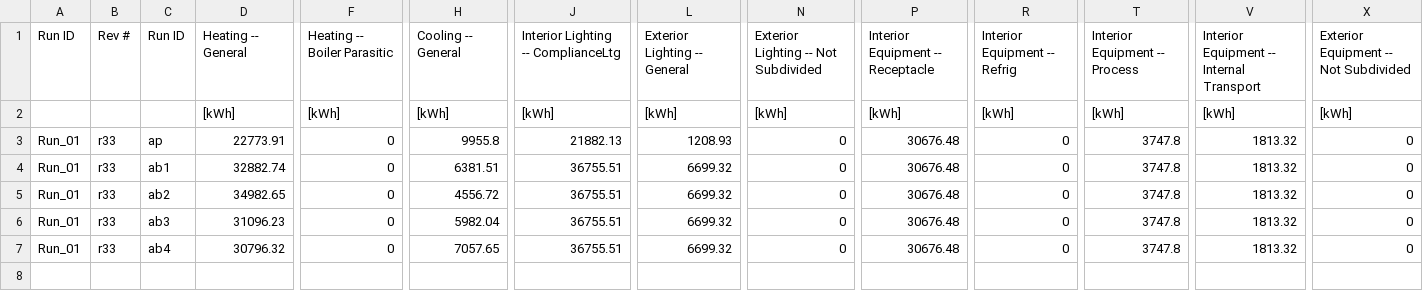
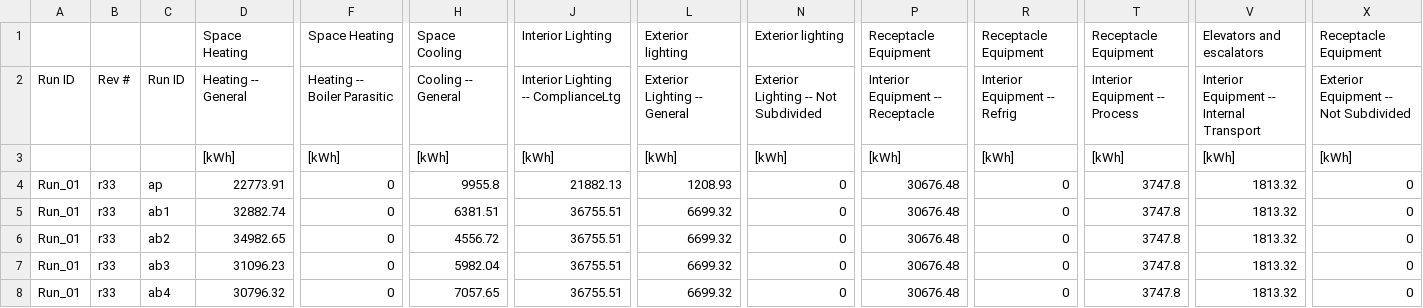
Before and after one commit to JirehPeng/OB360_tools, a CSV file: CBECC_result_tool/2394-LEED MDL- Results.csv, drawn as a sheet; only a part is shown, gaps mark what is left out; rows hold the shown columns only; the diff names each change by its address in the sheet, - before the commit and + after, or states it on an @@ line.

```diff
--- a/CBECC_result_tool/2394-LEED MDL- Results.csv
+++ b/CBECC_result_tool/2394-LEED MDL- Results.csv
+row 1:  |  |  | Space Heating | Space Heating | Space Cooling | Interior Lighting | Exterior lighting | Exterior lighting | Receptacle Equipment | Receptacle Equipment | Receptacle Equipment | Elevators and escalators | Receptacle Equipment
```
Also changed, not shown: 2 other files.
